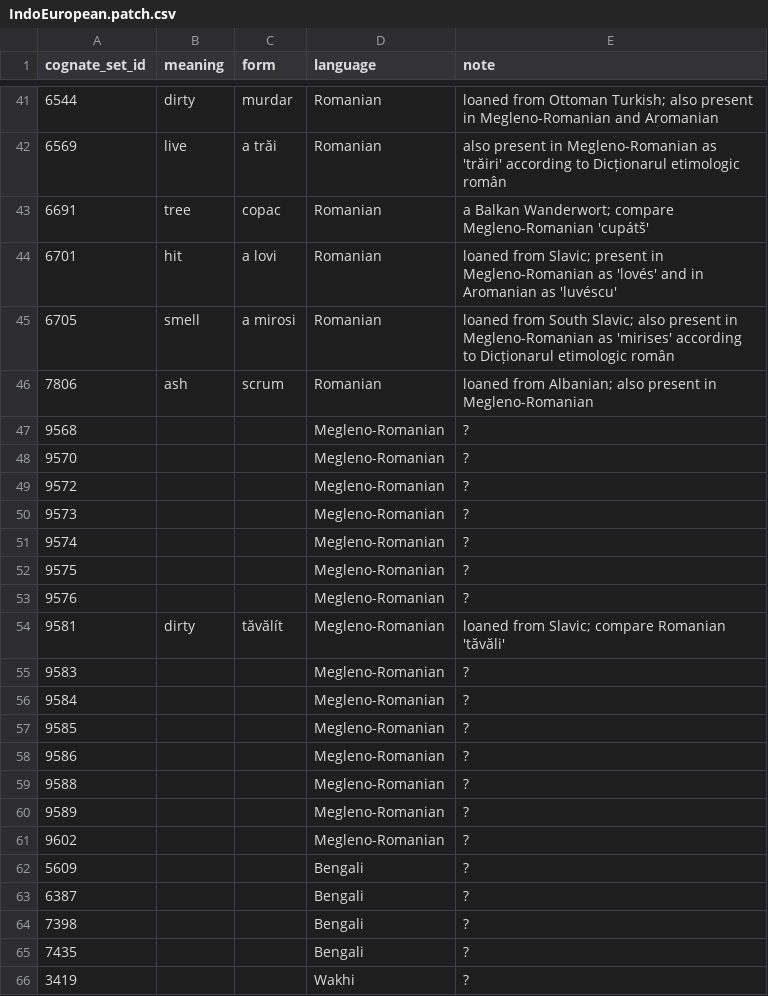
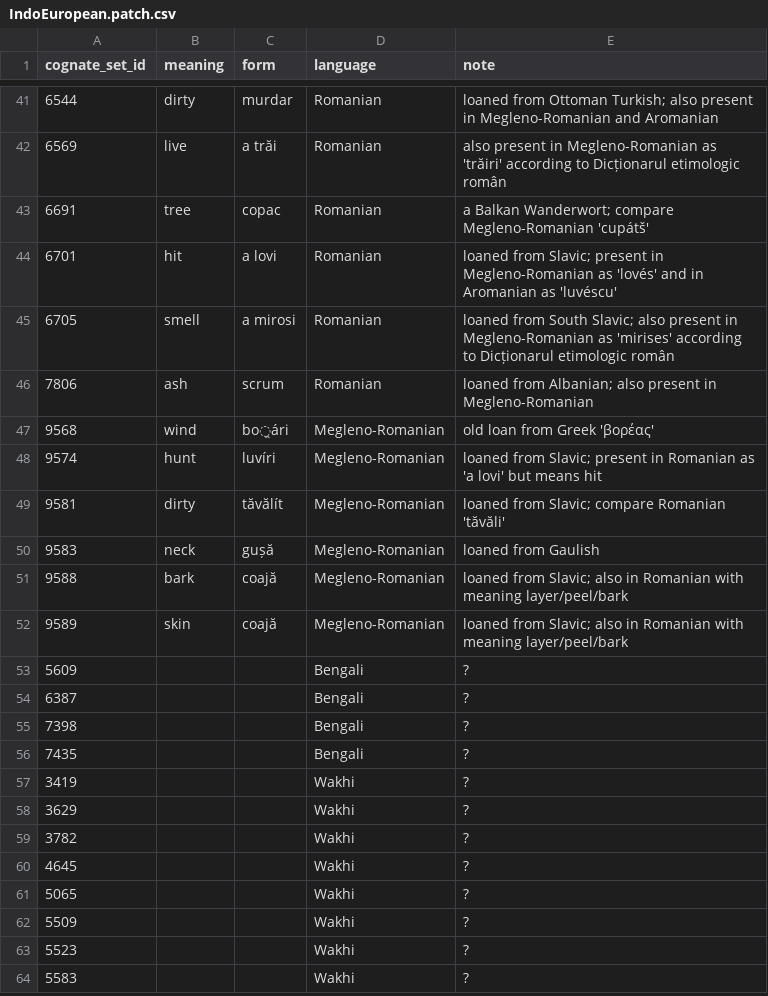
Before and after one commit to tomproberts/PunctuatedSchismo, a CSV file: data/predictors/loans/IndoEuropean.patch.csv, drawn as a sheet; only a part is shown, gaps mark what is left out; the shorter side is filled out with more unchanged rows.

Commit message:
Finished Megleno-Romanian loans

```diff
--- a/data/predictors/loans/IndoEuropean.patch.csv
+++ b/data/predictors/loans/IndoEuropean.patch.csv
@@ -46,17 +46,8 @@ cognate_set_id,meaning,form,language,note
 7806,ash,scrum,Romanian,loaned from Albanian; also present in Megleno-Romanian
-9568,,,Megleno-Romanian,?
-9570,,,Megleno-Romanian,?
-9572,,,Megleno-Romanian,?
-9573,,,Megleno-Romanian,?
-9574,,,Megleno-Romanian,?
-9575,,,Megleno-Romanian,?
-9576,,,Megleno-Romanian,?
+9568,wind,bo̯ári,Megleno-Romanian,old loan from Greek 'βορέας'
+9574,hunt,luvíri,Megleno-Romanian,loaned from Slavic; present in Romanian as 'a lovi' but means hit
 9581,dirty,tăvălít,Megleno-Romanian,loaned from Slavic; compare Romanian 'tăvăli'
-9583,,,Megleno-Romanian,?
-9584,,,Megleno-Romanian,?
-9585,,,Megleno-Romanian,?
-9586,,,Megleno-Romanian,?
-9588,,,Megleno-Romanian,?
-9589,,,Megleno-Romanian,?
-9602,,,Megleno-Romanian,?
+9583,neck,gușă,Megleno-Romanian,loaned from Gaulish
+9588,bark,coajă,Megleno-Romanian,loaned from Slavic; also in Romanian with meaning layer/peel/bark
+9589,skin,coajă,Megleno-Romanian,loaned from Slavic; also in Romanian with meaning layer/peel/bark
 5609,,,Bengali,?
```
Also changed, not shown: 1 other file.
